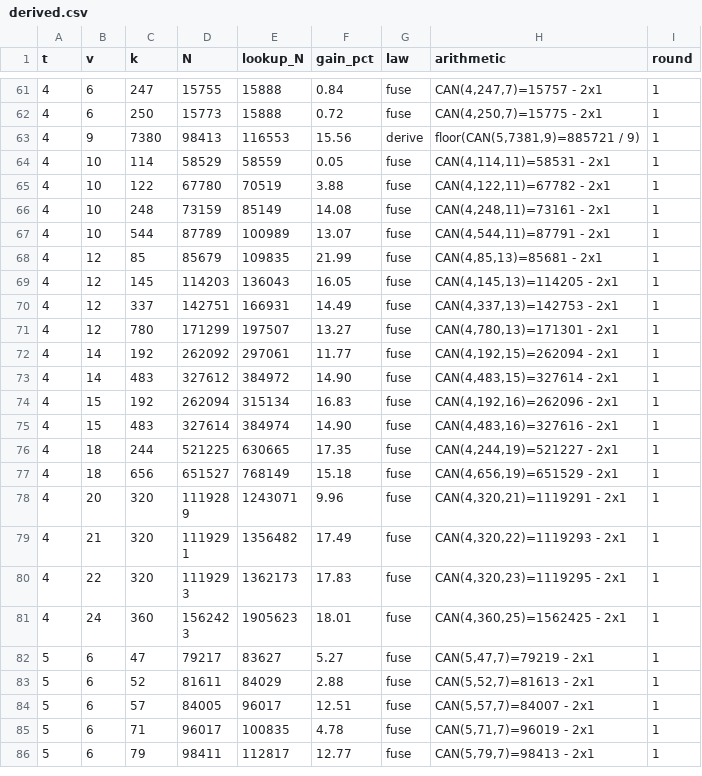
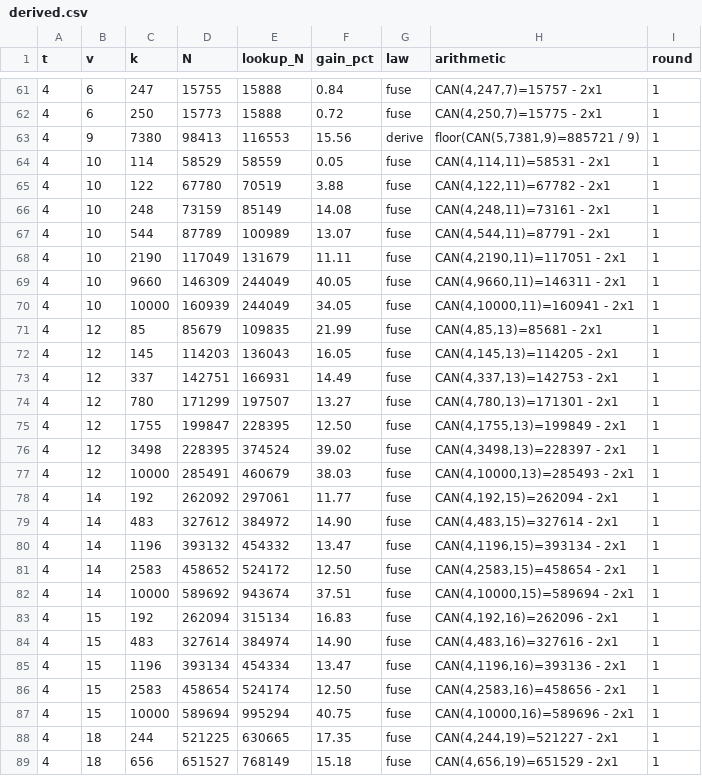
Before and after one commit to SonnyChecksIn/ca-tools, a CSV file: table/derived.csv, drawn as a sheet; only a part is shown, gaps mark what is left out; the shorter side is filled out with more unchanged rows.

```diff
--- a/table/derived.csv
+++ b/table/derived.csv
@@ -67,2 +67,5 @@ t,v,k,N,lookup_N,gain_pct,law,arithmetic,round
 4,10,544,87789,100989,13.07,fuse,"CAN(4,544,11)=87791 - 2x1",1
+4,10,2190,117049,131679,11.11,fuse,"CAN(4,2190,11)=117051 - 2x1",1
+4,10,9660,146309,244049,40.05,fuse,"CAN(4,9660,11)=146311 - 2x1",1
+4,10,10000,160939,244049,34.05,fuse,"CAN(4,10000,11)=160941 - 2x1",1
 4,12,85,85679,109835,21.99,fuse,"CAN(4,85,13)=85681 - 2x1",1
@@ -71,6 +74,15 @@ t,v,k,N,lookup_N,gain_pct,law,arithmetic,round
 4,12,780,171299,197507,13.27,fuse,"CAN(4,780,13)=171301 - 2x1",1
+4,12,1755,199847,228395,12.50,fuse,"CAN(4,1755,13)=199849 - 2x1",1
+4,12,3498,228395,374524,39.02,fuse,"CAN(4,3498,13)=228397 - 2x1",1
+4,12,10000,285491,460679,38.03,fuse,"CAN(4,10000,13)=285493 - 2x1",1
 4,14,192,262092,297061,11.77,fuse,"CAN(4,192,15)=262094 - 2x1",1
 4,14,483,327612,384972,14.90,fuse,"CAN(4,483,15)=327614 - 2x1",1
+4,14,1196,393132,454332,13.47,fuse,"CAN(4,1196,15)=393134 - 2x1",1
+4,14,2583,458652,524172,12.50,fuse,"CAN(4,2583,15)=458654 - 2x1",1
+4,14,10000,589692,943674,37.51,fuse,"CAN(4,10000,15)=589694 - 2x1",1
 4,15,192,262094,315134,16.83,fuse,"CAN(4,192,16)=262096 - 2x1",1
 4,15,483,327614,384974,14.90,fuse,"CAN(4,483,16)=327616 - 2x1",1
+4,15,1196,393134,454334,13.47,fuse,"CAN(4,1196,16)=393136 - 2x1",1
+4,15,2583,458654,524174,12.50,fuse,"CAN(4,2583,16)=458656 - 2x1",1
+4,15,10000,589694,995294,40.75,fuse,"CAN(4,10000,16)=589696 - 2x1",1
 4,18,244,521225,630665,17.35,fuse,"CAN(4,244,19)=521227 - 2x1",1
```
Also changed, not shown: table/certificates/CERTIFICATES.csv, 14 other files.
